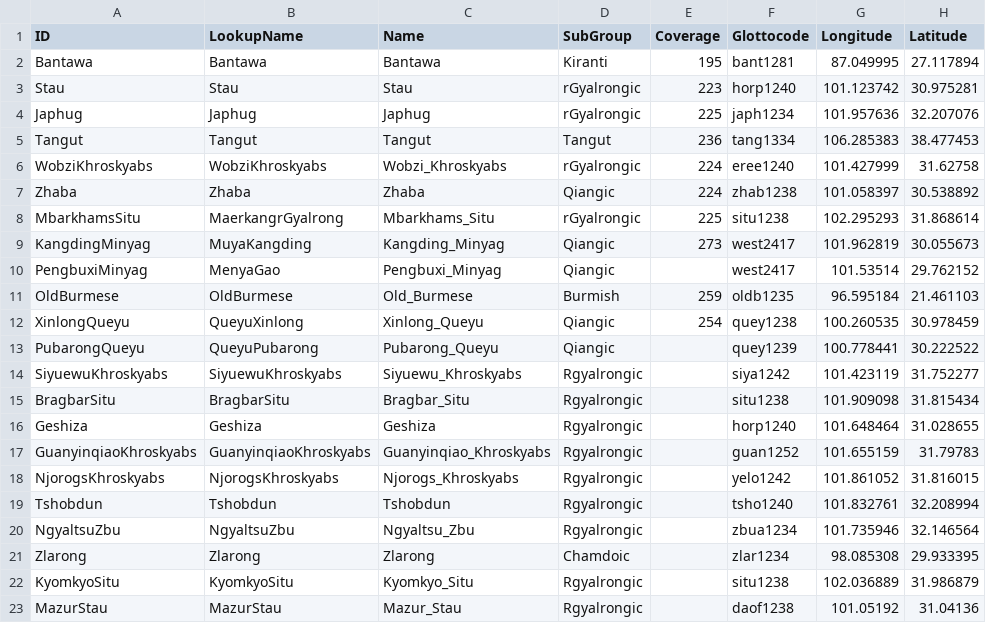
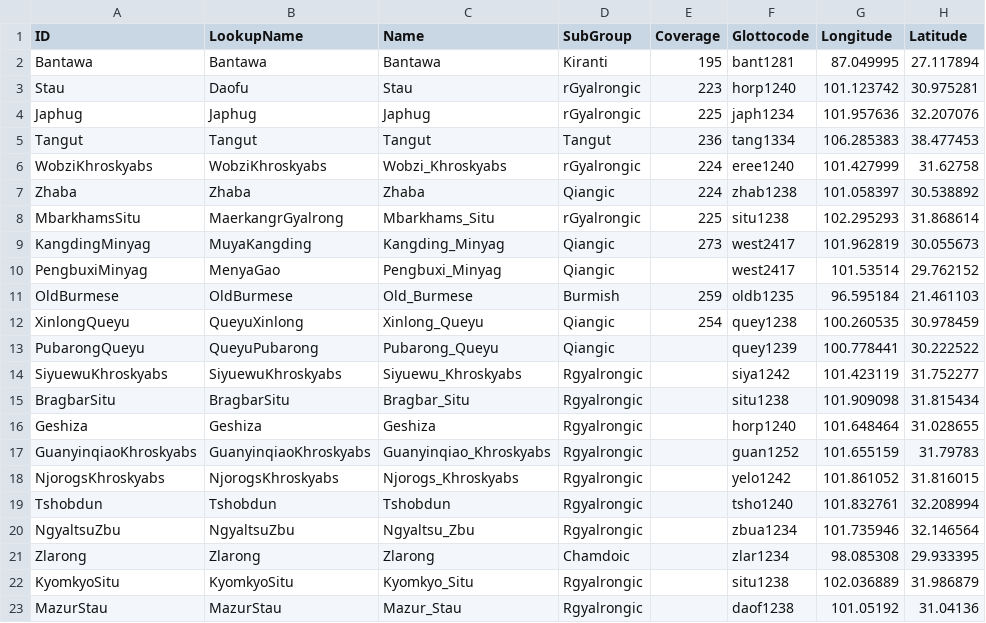
Before and after one commit to lexibank/lairgyalrong, a CSV file: etc/languages.csv, drawn as a sheet; only a part is shown; the diff names each change by its address in the sheet, - before the commit and + after, or states it on an @@ line.

```diff
--- a/etc/languages.csv
+++ b/etc/languages.csv
-B3 (LookupName): Stau
+B3 (LookupName): Daofu
```
Also changed, not shown: cldf/forms.csv, cldf/languages.csv, 7 other files.
